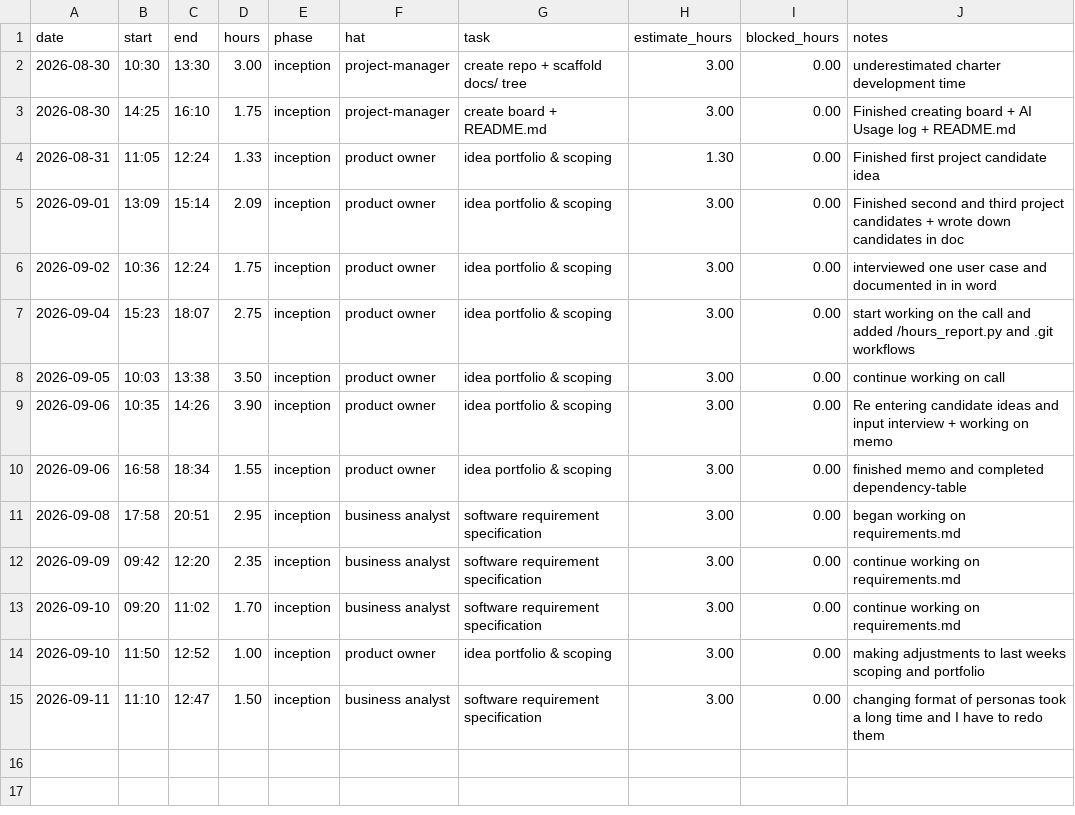
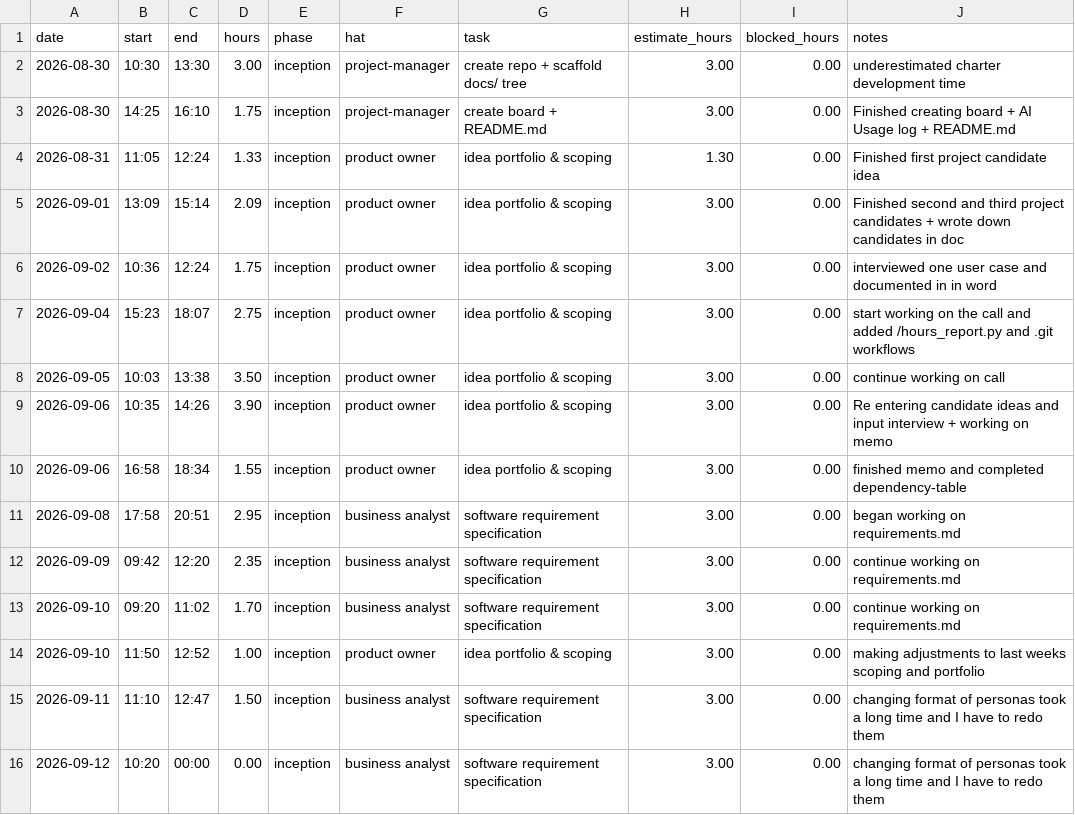
Before and after one commit to lpheng104/Pheng-Capstone2026, a CSV file: docs/hours-log.csv, drawn as a sheet.

Commit message:
Update hours-log.csv

```diff
--- a/docs/hours-log.csv
+++ b/docs/hours-log.csv
@@ -15 +15,2 @@ date,start,end,hours,phase,hat,task,estimate_hours,blocked_hours,notes
 2026-09-11,11:10,12:47,1.50,inception,business analyst, software requirement specification, 3.00,0.00, changing format of personas took a long time and I have to redo them
+2026-09-12,10:20,00:00,0.00,inception,business analyst, software requirement specification, 3.00,0.00, changing format of personas took a long time and I have to redo them
```
